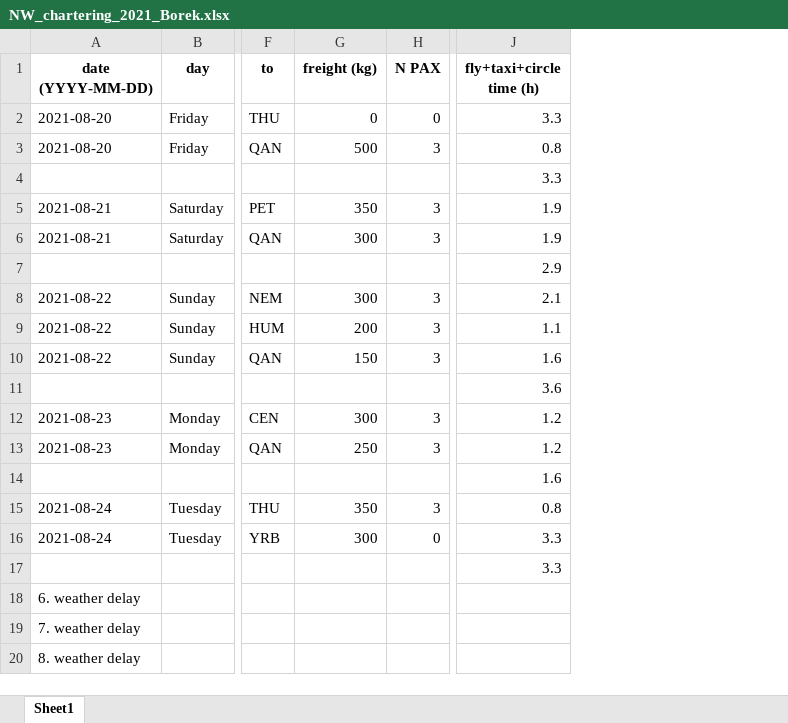
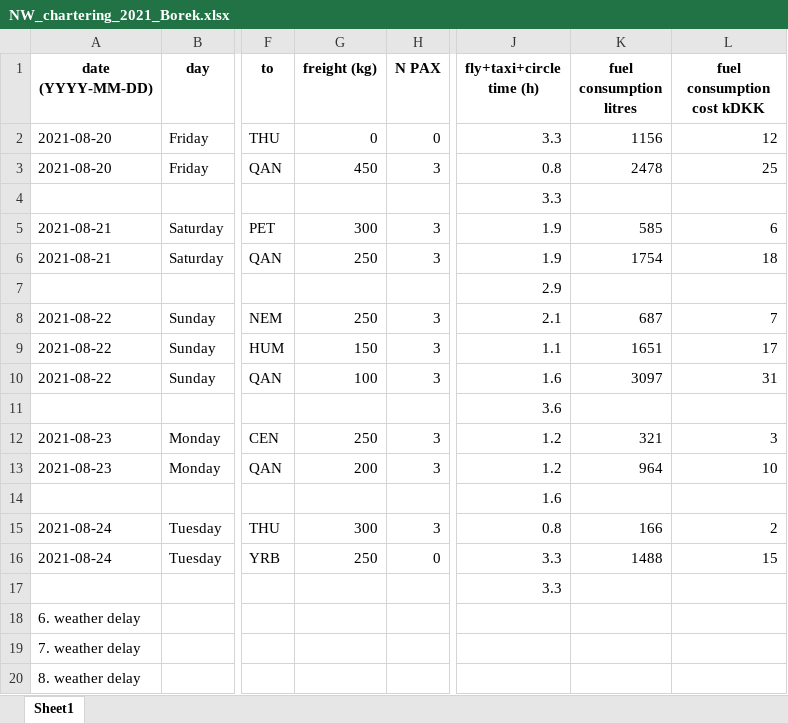
Before and after one commit to GEUS-PROMICE/AWS_maintenance_flight_planner, an Excel workbook: planning_info/NW_chartering_2021_Borek.xlsx, sheet Sheet1, drawn as a sheet; only a part is shown, gaps mark what is left out; values as stored, in another font and other column widths than the file's, no borders; the diff names each change by its address in the sheet, - before the commit and + after, or states it on an @@ line.

```diff
--- a/planning_info/NW_chartering_2021_Borek.xlsx (sheet Sheet1)
+++ b/planning_info/NW_chartering_2021_Borek.xlsx (sheet Sheet1)
+column K (fuel consumption litres), rows 2-16: 1156 | 2478 |  | 585 | 1754 |  | 687 | 1651 | 3097 |  | 321 | 964 |  | 166 | 1488
+column L (fuel consumption cost kDKK), rows 2-16: 12 | 25 |  | 6 | 18 |  | 7 | 17 | 31 |  | 3 | 10 |  | 2 | 15
-G3 (freight (kg)): 500
+G3 (freight (kg)): 450
-G5 (freight (kg)): 350
+G5 (freight (kg)): 300
-G6 (freight (kg)): 300
+G6 (freight (kg)): 250
-G8 (freight (kg)): 300
+G8 (freight (kg)): 250
-G9 (freight (kg)): 200
+G9 (freight (kg)): 150
-G10 (freight (kg)): 150
+G10 (freight (kg)): 100
-G12 (freight (kg)): 300
+G12 (freight (kg)): 250
-G13 (freight (kg)): 250
+G13 (freight (kg)): 200
-G15 (freight (kg)): 350
+G15 (freight (kg)): 300
-G16 (freight (kg)): 300
+G16 (freight (kg)): 250
```
Also changed, not shown: planning_info/NE_chartering_2021_Aug_Borek.xlsx, planning_info/S_chartering_2021_Borek.xlsx, 32 other files.
